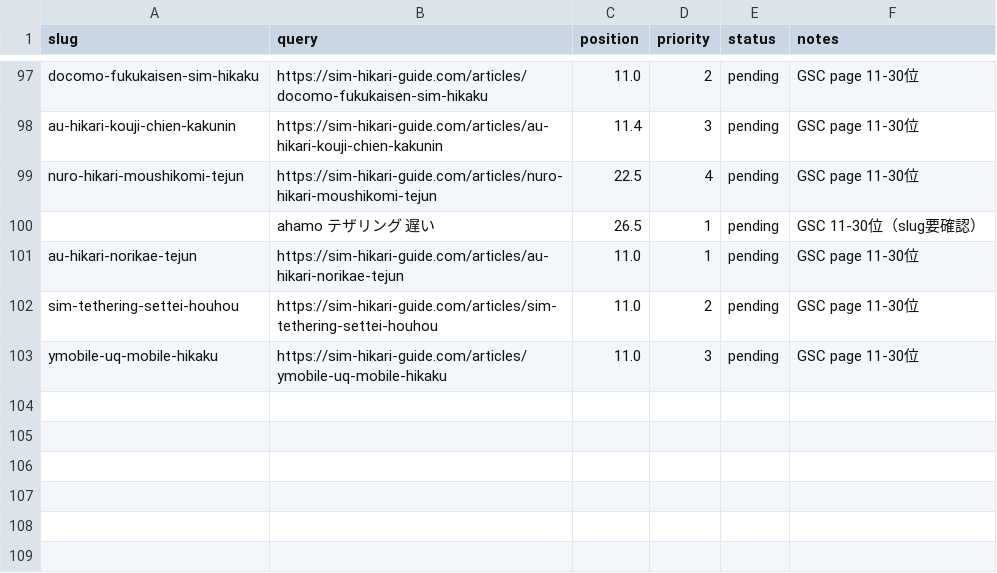
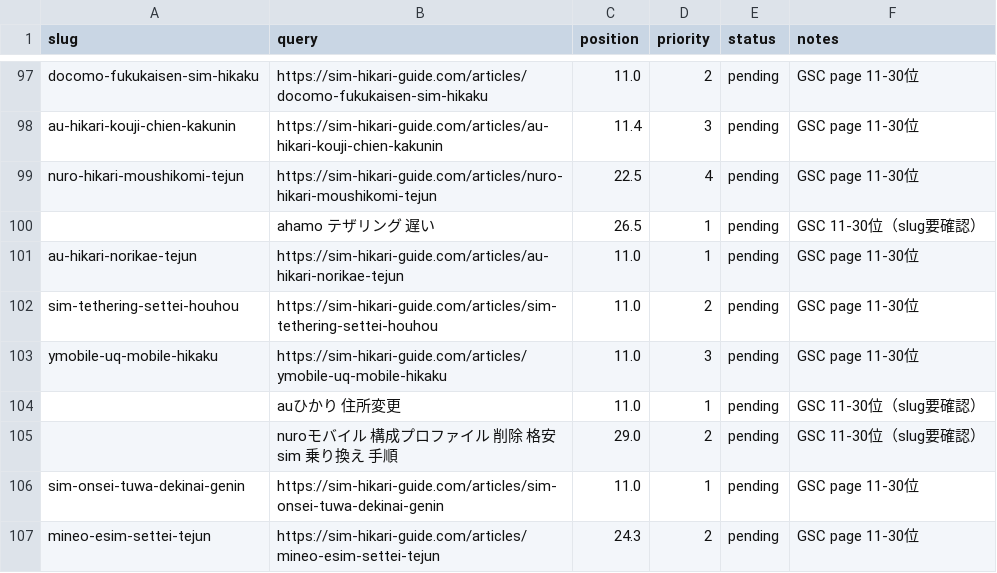
Before and after one commit to felix-jp-studio/blog-affiliate-pipeline, a CSV file: data/rewrite-queue.csv, drawn as a sheet; only a part is shown, gaps mark what is left out.

```diff
--- a/data/rewrite-queue.csv
+++ b/data/rewrite-queue.csv
@@ -103 +103,5 @@ sim-tethering-settei-houhou,https://sim-hikari-guide.com/articles/sim-tethering-
 ymobile-uq-mobile-hikaku,https://sim-hikari-guide.com/articles/ymobile-uq-mobile-hikaku,11.0,3,pending,GSC page 11-30位
+,auひかり 住所変更,11.0,1,pending,GSC 11-30位（slug要確認）
+,nuroモバイル 構成プロファイル 削除 格安sim 乗り換え 手順,29.0,2,pending,GSC 11-30位（slug要確認）
+sim-onsei-tuwa-dekinai-genin,https://sim-hikari-guide.com/articles/sim-onsei-tuwa-dekinai-genin,11.0,1,pending,GSC page 11-30位
+mineo-esim-settei-tejun,https://sim-hikari-guide.com/articles/mineo-esim-settei-tejun,24.3,2,pending,GSC page 11-30位
```
Also changed, not shown: 3 other files.
